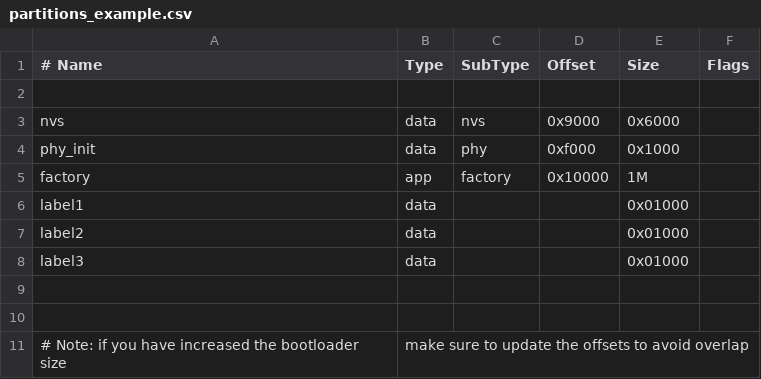
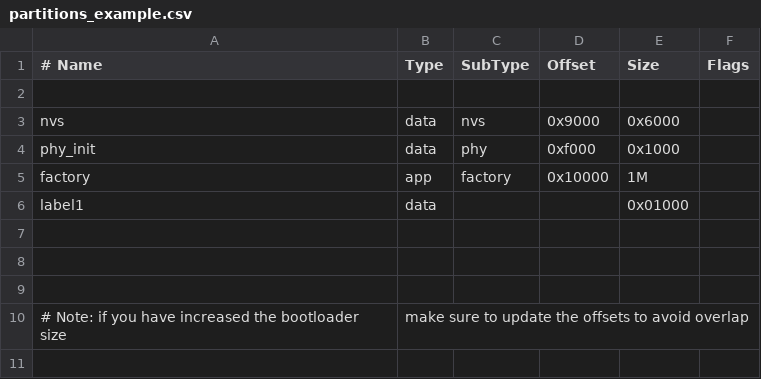
Before and after one commit to joao-sonemann/Flash_ESP32_IDF, a CSV file: partitions_example.csv, drawn as a sheet; the diff names each change by its address in the sheet, - before the commit and + after, or states it on an @@ line.

```diff
--- a/partitions_example.csv
+++ b/partitions_example.csv
-row 7: label2 | data |  |  | 0x01000
+row 7: (empty)
-row 8: label3 | data |  |  | 0x01000
```
Also changed, not shown: 2 other files.
